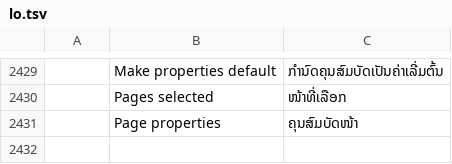
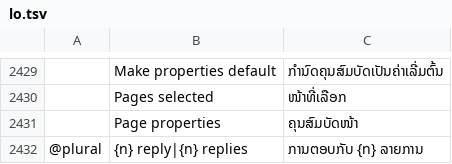
Before and after one commit to 0xPyAI/pdfcraft, a TSV file: crates/ui-egui/src/i18n/lo.tsv, drawn as a sheet; only a part is shown, gaps mark what is left out; the diff names each change by its address in the sheet, - before the commit and + after, or states it on an @@ line.

```diff
--- a/crates/ui-egui/src/i18n/lo.tsv
+++ b/crates/ui-egui/src/i18n/lo.tsv
+row 2432: @plural | {n} reply|{n} replies | ການຕອບກັບ {n} ລາຍການ
```
Also changed, not shown: crates/ui-egui/src/i18n/ar.tsv, crates/ui-egui/src/i18n/sl.tsv, 36 other files.
